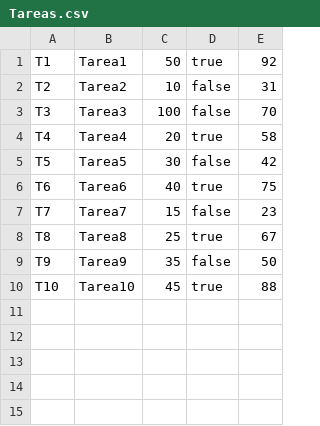
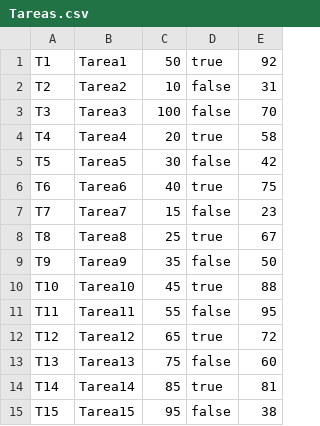
Before and after one commit to ArleoAgustin/TPE-programacion3_2024, a CSV file: src/tpe/datasets/Tareas.csv, drawn as a sheet.

```diff
--- a/src/tpe/datasets/Tareas.csv
+++ b/src/tpe/datasets/Tareas.csv
@@ -10 +10,6 @@ T9;Tarea9;35;false;50
 T10;Tarea10;45;true;88
+T11;Tarea11;55;false;95
+T12;Tarea12;65;true;72
+T13;Tarea13;75;false;60
+T14;Tarea14;85;true;81
+T15;Tarea15;95;false;38
```
Also changed, not shown: 5 other files.
